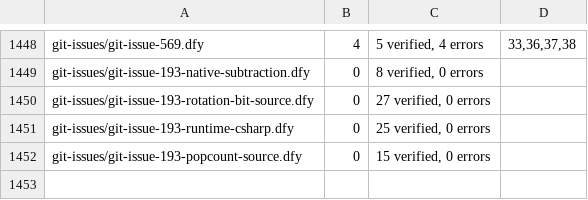
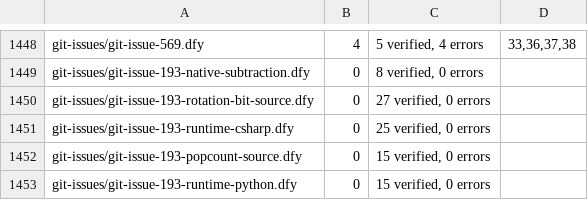
Before and after one commit to erniecohen/dafny, a TSV file: .github/review/expected-verdicts-additional-axioms.tsv, drawn as a sheet; only a part is shown, gaps mark what is left out; the diff names each change by its address in the sheet, - before the commit and + after, or states it on an @@ line.

```diff
--- a/.github/review/expected-verdicts-additional-axioms.tsv
+++ b/.github/review/expected-verdicts-additional-axioms.tsv
+row 1453: git-issues/git-issue-193-runtime-python.dfy | 0 | 15 verified, 0 errors
```
Also changed, not shown: .github/review/expected-verdicts.tsv, 12 other files.
